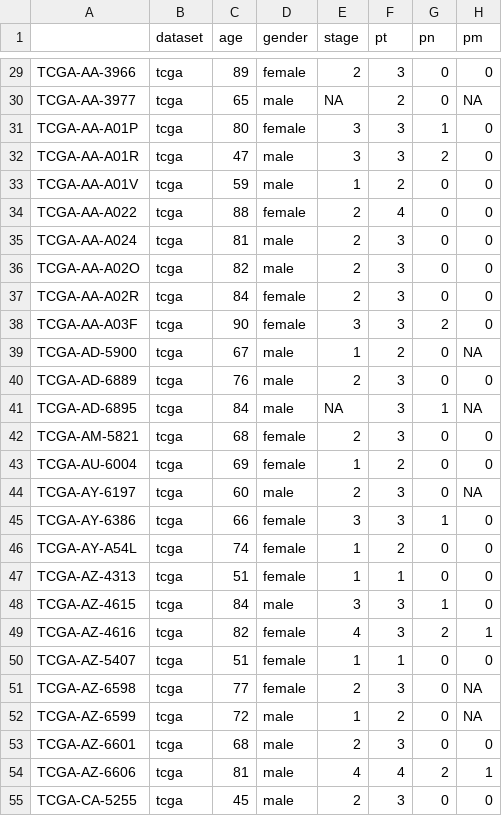
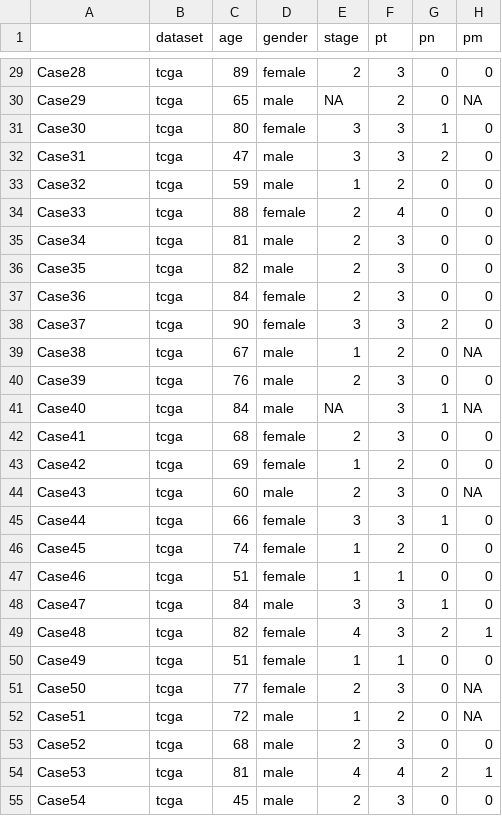
Before and after one commit to WanbingZeng/OMINEX, a CSV file: COREAD_subtypes.csv, drawn as a sheet; only a part is shown, gaps mark what is left out; the diff covers the shown part only; the diff names each change by its address in the sheet, - before the commit and + after, or states it on an @@ line.

```diff
--- a/COREAD_subtypes.csv
+++ b/COREAD_subtypes.csv
-A29: TCGA-AA-3966
+A29: Case28
-A30: TCGA-AA-3977
+A30: Case29
-A31: TCGA-AA-A01P
+A31: Case30
-A32: TCGA-AA-A01R
+A32: Case31
-A33: TCGA-AA-A01V
+A33: Case32
-A34: TCGA-AA-A022
+A34: Case33
-A35: TCGA-AA-A024
+A35: Case34
-A36: TCGA-AA-A02O
+A36: Case35
-A37: TCGA-AA-A02R
+A37: Case36
-A38: TCGA-AA-A03F
+A38: Case37
-A39: TCGA-AD-5900
+A39: Case38
-A40: TCGA-AD-6889
+A40: Case39
-A41: TCGA-AD-6895
+A41: Case40
-A42: TCGA-AM-5821
+A42: Case41
-A43: TCGA-AU-6004
+A43: Case42
-A44: TCGA-AY-6197
+A44: Case43
-A45: TCGA-AY-6386
+A45: Case44
-A46: TCGA-AY-A54L
+A46: Case45
-A47: TCGA-AZ-4313
+A47: Case46
-A48: TCGA-AZ-4615
+A48: Case47
-A49: TCGA-AZ-4616
+A49: Case48
-A50: TCGA-AZ-5407
+A50: Case49
-A51: TCGA-AZ-6598
+A51: Case50
-A52: TCGA-AZ-6599
+A52: Case51
-A53: TCGA-AZ-6601
+A53: Case52
-A54: TCGA-AZ-6606
+A54: Case53
-A55: TCGA-CA-5255
+A55: Case54
```
Also changed, not shown: 94 edited cells elsewhere in this file.
